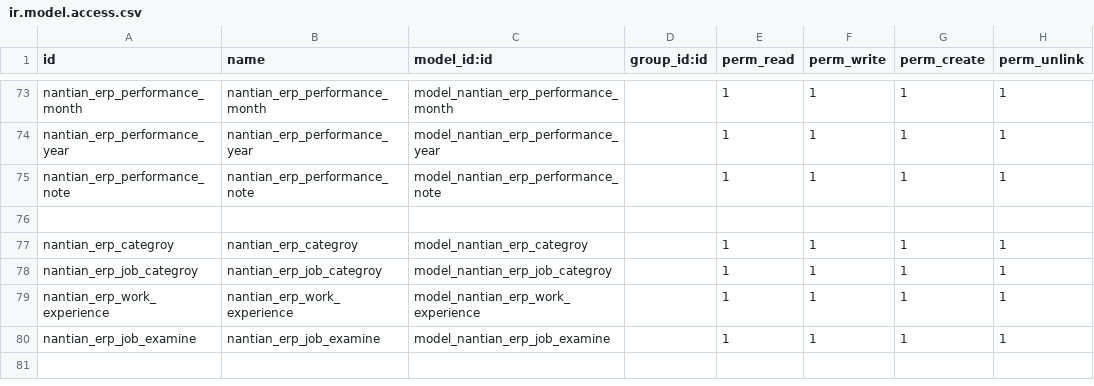
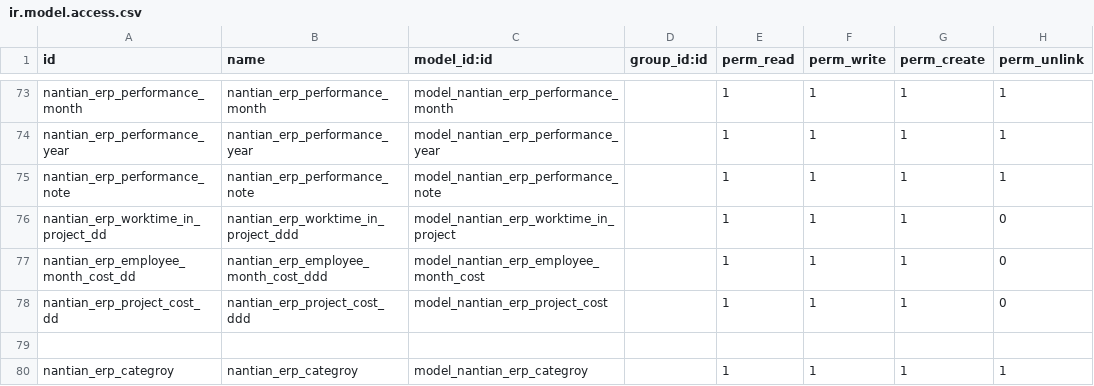
Before and after one commit to linana1102/nantianaccount, a CSV file: security/ir.model.access.csv, drawn as a sheet; only a part is shown, gaps mark what is left out; the shorter side is filled out with more unchanged rows.

```diff
--- a/security/ir.model.access.csv
+++ b/security/ir.model.access.csv
@@ -75,2 +75,5 @@ nantian_erp_performance_year,nantian_erp_performance_year,model_nantian_erp_perf
 nantian_erp_performance_note,nantian_erp_performance_note,model_nantian_erp_performance_note,,1,1,1,1
+nantian_erp_worktime_in_project_dd,nantian_erp_worktime_in_project_ddd,model_nantian_erp_worktime_in_project,,1,1,1,0
+nantian_erp_employee_month_cost_dd,nantian_erp_employee_month_cost_ddd,model_nantian_erp_employee_month_cost,,1,1,1,0
+nantian_erp_project_cost_dd,nantian_erp_project_cost_ddd,model_nantian_erp_project_cost,,1,1,1,0
 
```
Also changed, not shown: 5 other files.
